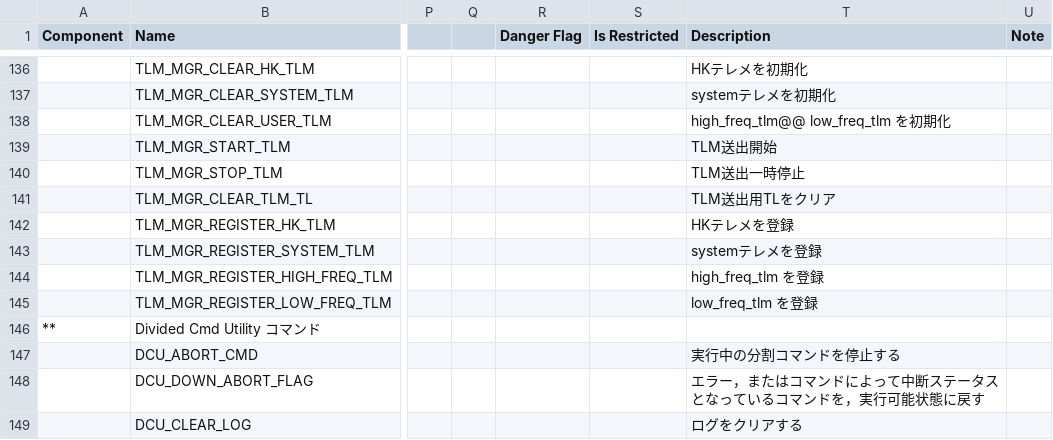
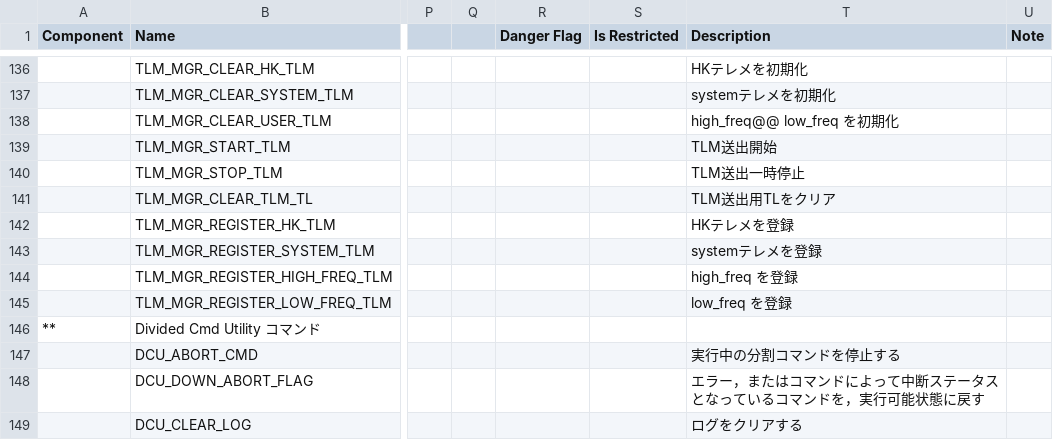
Before and after one commit to ut-issl/c2a-core, a CSV file: Examples/minimum_user/src/src_user/Settings/TlmCmd/DataBase/CMD_DB/SAMPLE_MOBC_CMD_DB_CMD_DB.csv, drawn as a sheet; only a part is shown, gaps mark what is left out; the diff names each change by its address in the sheet, - before the commit and + after, or states it on an @@ line.

```diff
--- a/Examples/minimum_user/src/src_user/Settings/TlmCmd/DataBase/CMD_DB/SAMPLE_MOBC_CMD_DB_CMD_DB.csv
+++ b/Examples/minimum_user/src/src_user/Settings/TlmCmd/DataBase/CMD_DB/SAMPLE_MOBC_CMD_DB_CMD_DB.csv
-T138 (Description): high_freq_tlm@@ low_freq_tlm を初期化
+T138 (Description): high_freq@@ low_freq を初期化
-T144 (Description): high_freq_tlm を登録
+T144 (Description): high_freq を登録
-T145 (Description): low_freq_tlm を登録
+T145 (Description): low_freq を登録
```
Also changed, not shown: Examples/minimum_user/src/src_user/Settings/TlmCmd/DataBase/TLM_DB/SAMPLE_MOBC_TLM_DB_TLM_MGR.csv, Examples/minimum_user/src/src_user/Settings/TlmCmd/DataBase/TLM_DB/calced_data/SAMPLE_MOBC_TLM_DB_TLM_MGR.csv, 3 other files.
